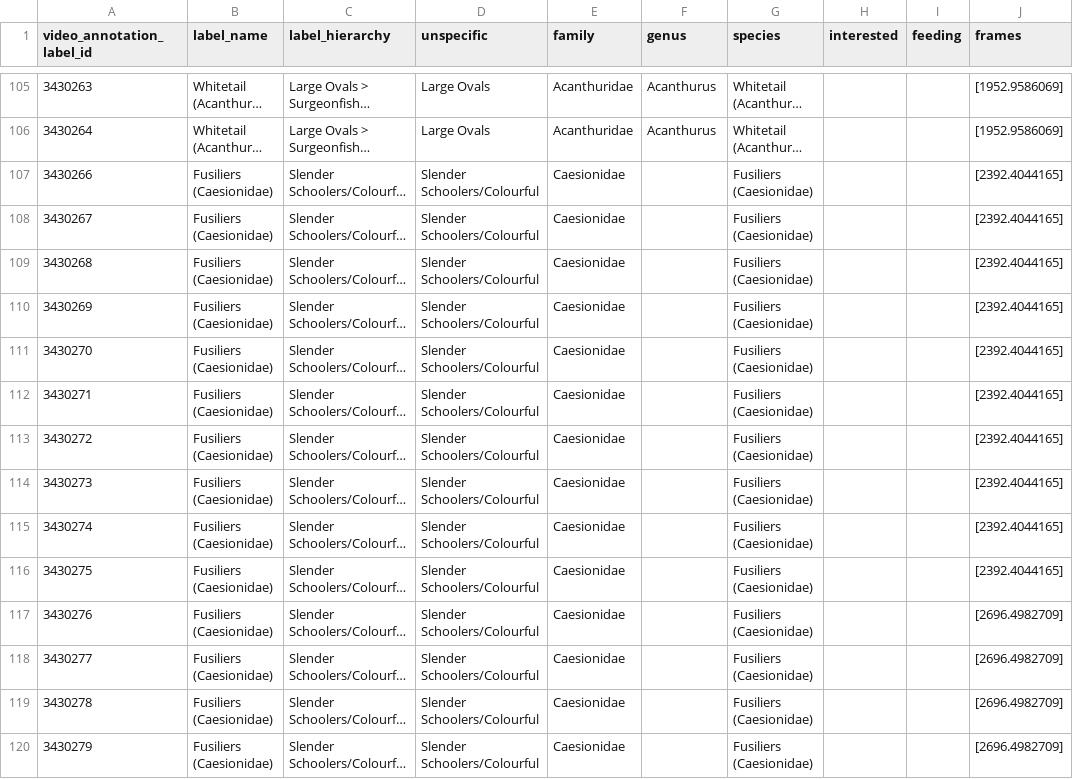
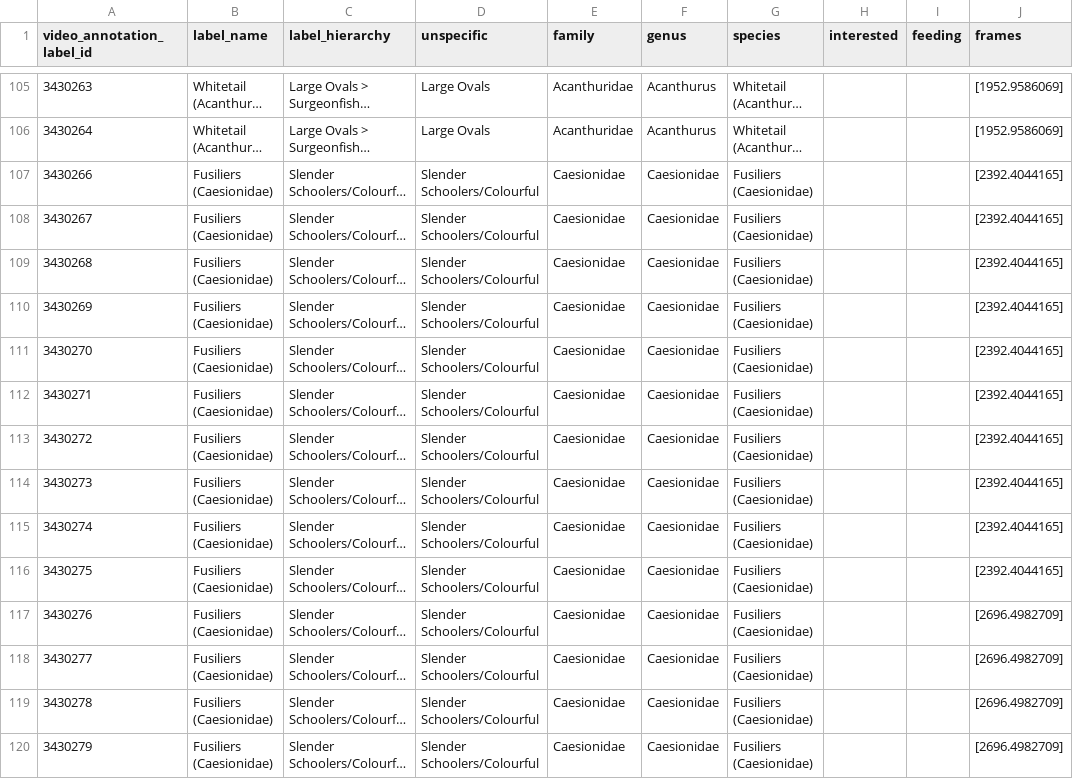
Before and after one commit to maxromes/MasterarbeitMax, a CSV file: Annotation_reports_coral_reef/20241110-utumbi-meersalat.csv, drawn as a sheet; only a part is shown, gaps mark what is left out; long unchanged cells end in …; the diff covers the shown part only; the diff names each change by its address in the sheet, - before the commit and + after, or states it on an @@ line.

```diff
--- a/Annotation_reports_coral_reef/20241110-utumbi-meersalat.csv
+++ b/Annotation_reports_coral_reef/20241110-utumbi-meersalat.csv
-F107:F120 (genus): (empty)
+F107:F120 (genus): Caesionidae
```
Also changed, not shown: 180 edited cells elsewhere in this file, Annotation_reports_coral_reef/20241025-utumbi-meersalat-c8.csv, Annotation_reports_coral_reef/20241111-milimani-control.csv, 41 other files.
